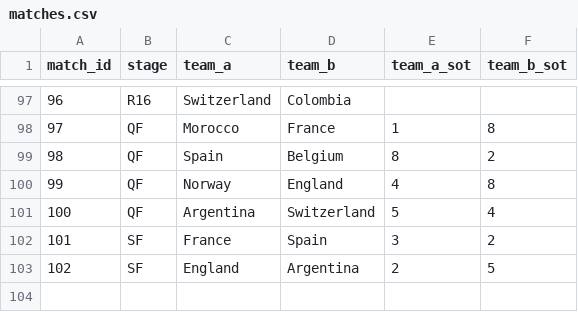
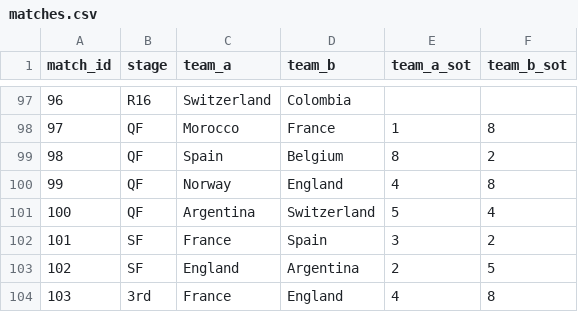
Before and after one commit to Godfrey811/wc2026friends, a CSV file: data/matches.csv, drawn as a sheet; only a part is shown, gaps mark what is left out.

```diff
--- a/data/matches.csv
+++ b/data/matches.csv
@@ -103 +103,2 @@ match_id,stage,team_a,team_b,team_a_sot,team_b_sot
 102,SF,England,Argentina,2,5
+103,3rd,France,England,4,8
```
Also changed, not shown: data/goals.csv, data/progression.csv.
